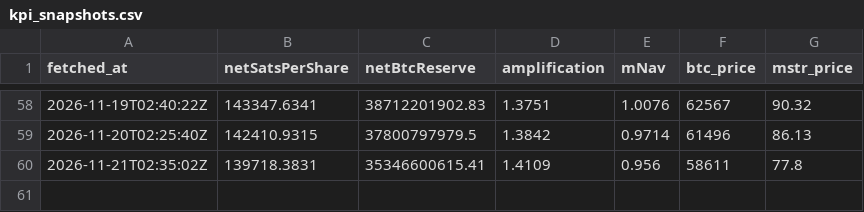
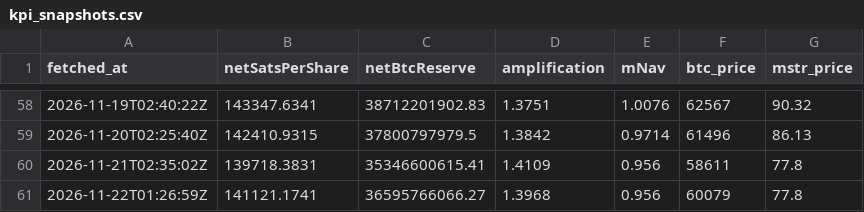
Before and after one commit to RahilBhavan/dat-accretion, a CSV file: data/kpi_snapshots.csv, drawn as a sheet; only a part is shown, gaps mark what is left out.

Commit message:
data: KPI snapshot 2026-11-22

```diff
--- a/data/kpi_snapshots.csv
+++ b/data/kpi_snapshots.csv
@@ -60 +60,2 @@ fetched_at,netSatsPerShare,netBtcReserve,amplification,mNav,btc_price,mstr_price
 2026-11-21T02:35:02Z,139718.3831,35346600615.41,1.4109,0.956,58611,77.8
+2026-11-22T01:26:59Z,141121.1741,36595766066.27,1.3968,0.956,60079,77.8
```
Also changed, not shown: 1 other file.
